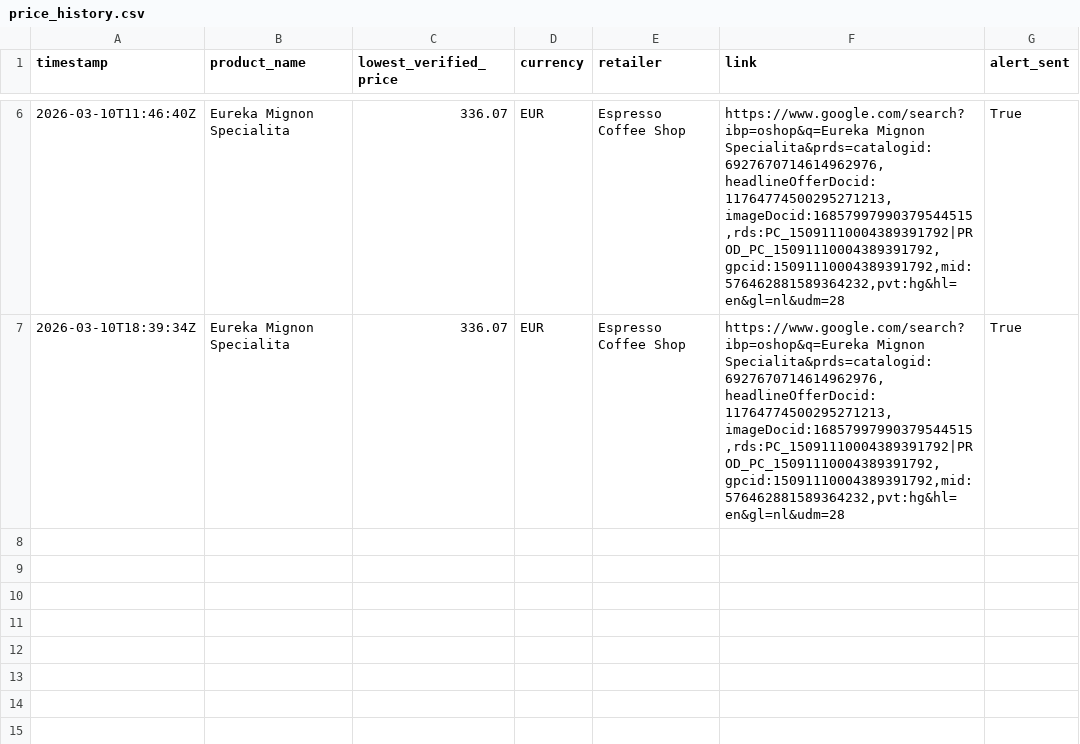
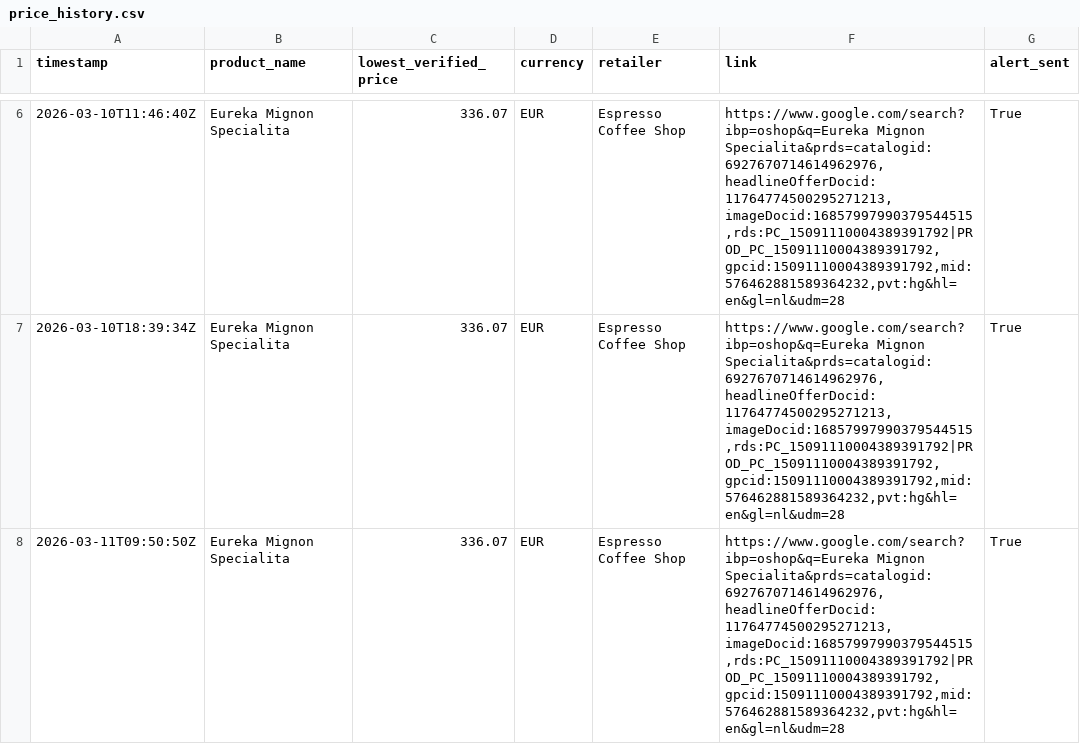
Before and after one commit to Thakkennes/price-tracker, a CSV file: price_history.csv, drawn as a sheet; only a part is shown, gaps mark what is left out; the diff names each change by its address in the sheet, - before the commit and + after, or states it on an @@ line.

```diff
--- a/price_history.csv
+++ b/price_history.csv
+row 8: 2026-03-11T09:50:50Z | Eureka Mignon Specialita | 336.07 | EUR | Espresso Coffee Shop | https://www.google.com/search?ibp=oshop&q=Eureka Mignon Specialita&prds=catalogid:6927670714614962976,headlineOfferDocid:11764774500295271213,imageDocid:16857997990379544515,rds:PC_15091110004389391792|PROD_PC_15091110004389391792,gpcid:15091110004389391792,mid:576462881589364232,pvt:hg&hl=en&gl=nl&udm=28 | True
```
